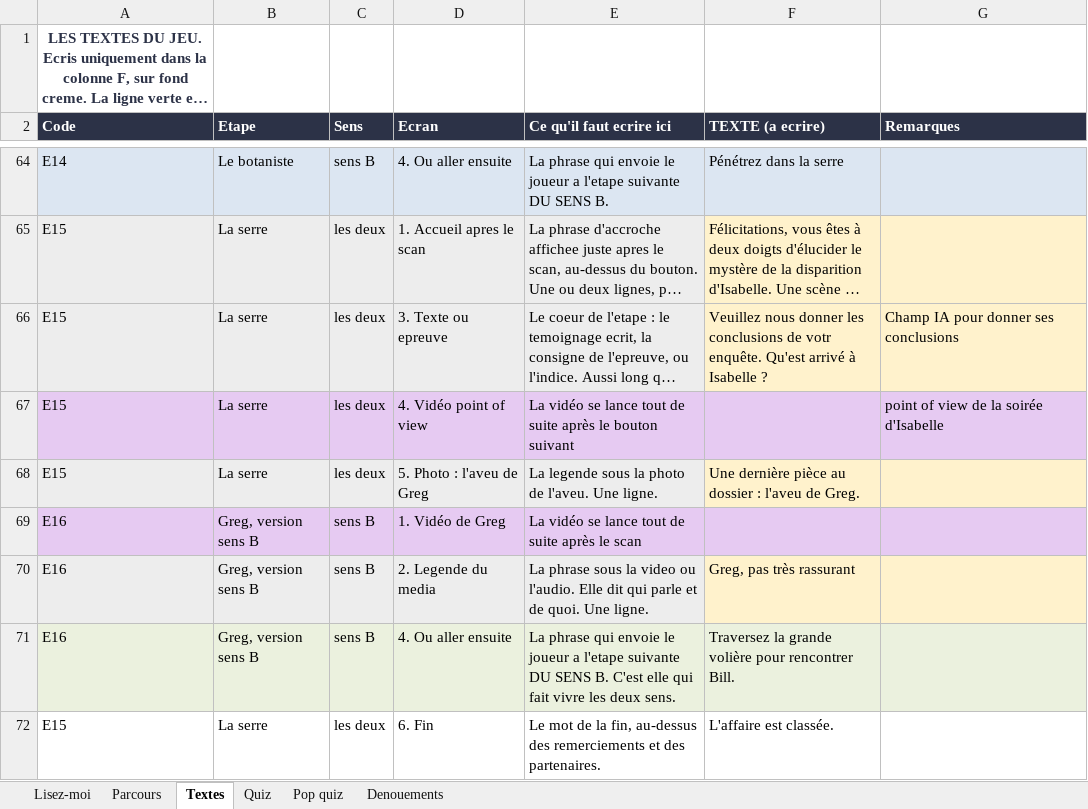
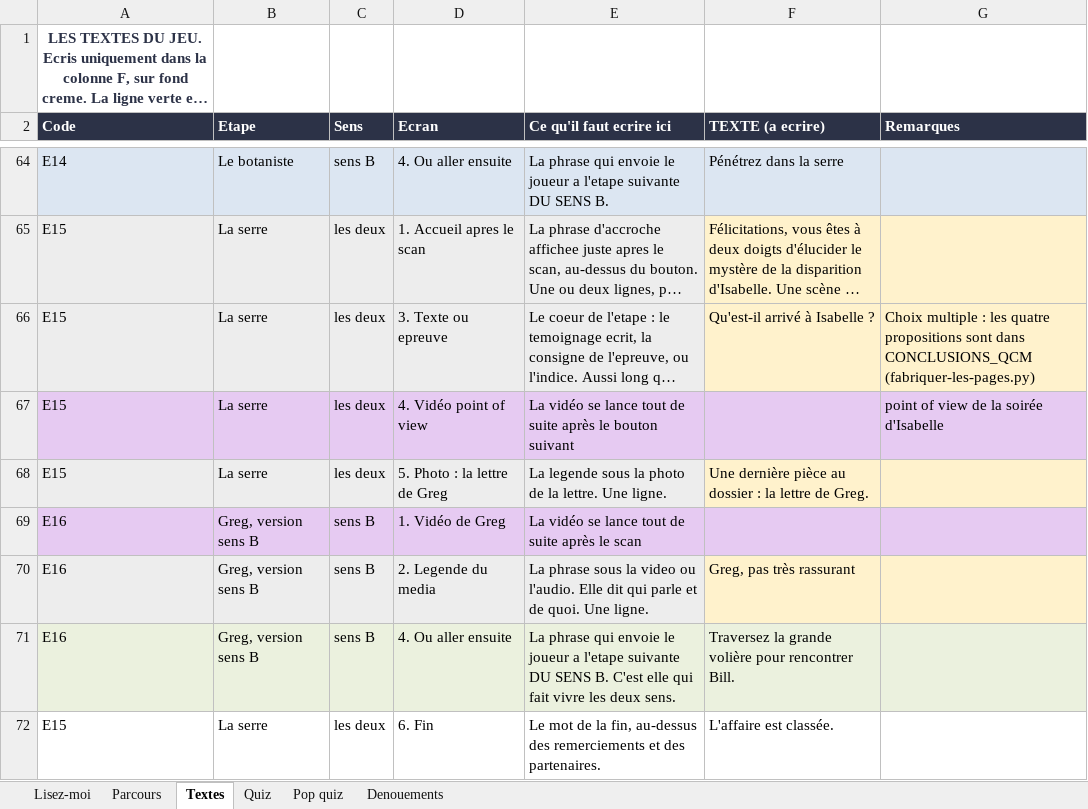
Before and after one commit to Evadigiu/sanctuaire-des-brumes, an Excel workbook: contenu/sanctuaire-cahier-de-contenu.xlsx, sheet Textes, drawn as a sheet; only a part is shown, gaps mark what is left out; long unchanged cells end in …; values as stored, in another font and other column widths than the file's, no borders; the diff names each change by its address in the sheet, - before the commit and + after, or states it on an @@ line.

```diff
--- a/contenu/sanctuaire-cahier-de-contenu.xlsx (sheet Textes)
+++ b/contenu/sanctuaire-cahier-de-contenu.xlsx (sheet Textes)
-F66 (TEXTE (a ecrire)): Veuillez nous donner les conclusions de votr enquête. Qu'est arrivé à…
+F66 (TEXTE (a ecrire)): Qu'est-il arrivé à…
-G66 (Remarques): Champ IA pour donner ses conclusions
+G66 (Remarques): Choix multiple : les quatre propositions sont dans CONCLUSIONS_QCM (fabriquer-les-pages.py)
-D68 (Ecran): 5. Photo : l'aveu de Greg
+D68 (Ecran): 5. Photo : la lettre de Greg
-E68 (Ce qu'il faut ecrire ici): …photo de l'aveu. Une ligne.
+E68 (Ce qu'il faut ecrire ici): …photo de la lettre. Une ligne.
-F68 (TEXTE (a ecrire)): …dossier : l'aveu de Greg.
+F68 (TEXTE (a ecrire)): …dossier : la lettre de Greg.
```
Also changed, not shown: 7 other files.
